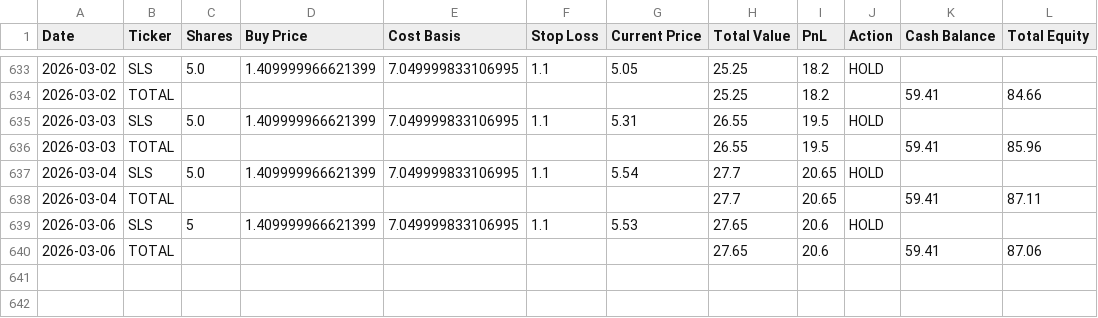
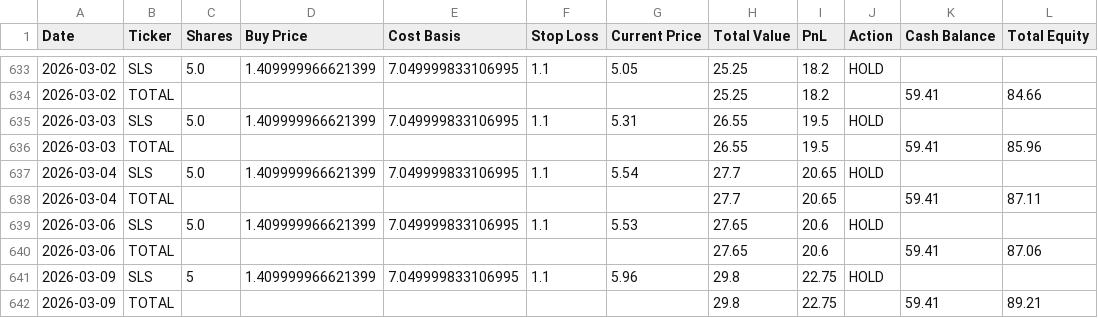
Before and after one commit to sensware/ChatGPT-Micro-Cap, a CSV file: Scripts and CSV Files/Daily Updates.csv, drawn as a sheet; only a part is shown, gaps mark what is left out.

```diff
--- a/Scripts and CSV Files/Daily Updates.csv
+++ b/Scripts and CSV Files/Daily Updates.csv
@@ -638,3 +638,5 @@ Date,Ticker,Shares,Buy Price,Cost Basis,Stop Loss,Current Price,Total Value,PnL,
 2026-03-04,TOTAL,,,,,,27.7,20.65,,59.41,87.11
-2026-03-06,SLS,5,1.409999966621399,7.049999833106995,1.1,5.53,27.65,20.6,HOLD,,
+2026-03-06,SLS,5.0,1.409999966621399,7.049999833106995,1.1,5.53,27.65,20.6,HOLD,,
 2026-03-06,TOTAL,,,,,,27.65,20.6,,59.41,87.06
+2026-03-09,SLS,5,1.409999966621399,7.049999833106995,1.1,5.96,29.8,22.75,HOLD,,
+2026-03-09,TOTAL,,,,,,29.8,22.75,,59.41,89.21
```
Also changed, not shown: 1 other file.
